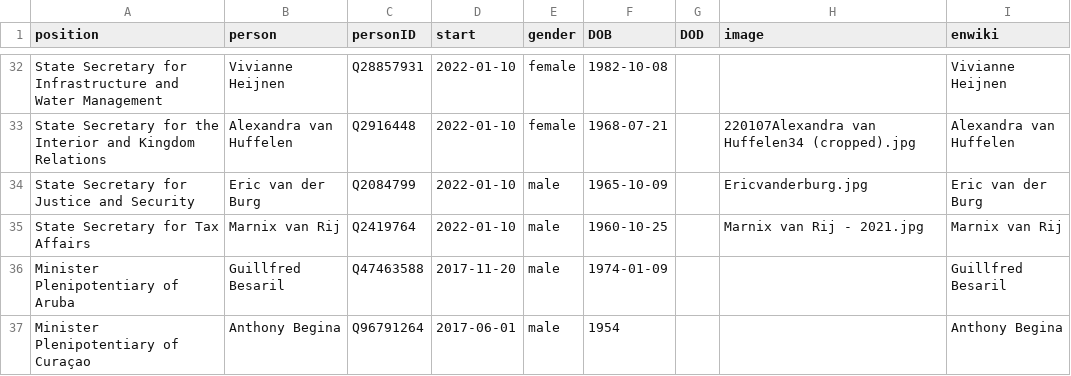
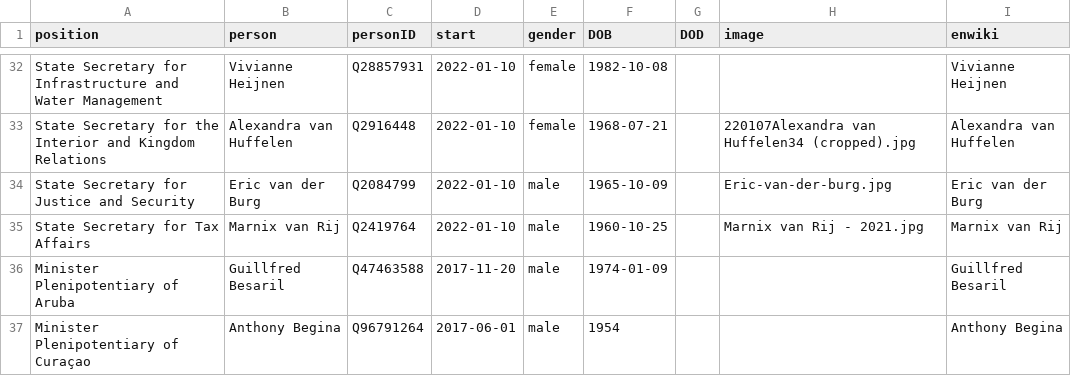
Before and after one commit to every-politician-scrapers/netherlands-cabinet, a CSV file: html/current.csv, drawn as a sheet; only a part is shown, gaps mark what is left out.

```diff
--- a/html/current.csv
+++ b/html/current.csv
@@ -33,3 +33,3 @@ State Secretary for Infrastructure and Water Management,Vivianne Heijnen,Q288579
 State Secretary for the Interior and Kingdom Relations,Alexandra van Huffelen,Q2916448,2022-01-10,female,1968-07-21,,220107Alexandra van Huffelen34 (cropped).jpg,Alexandra van Huffelen
-State Secretary for Justice and Security,Eric van der Burg,Q2084799,2022-01-10,male,1965-10-09,,Ericvanderburg.jpg,Eric van der Burg
+State Secretary for Justice and Security,Eric van der Burg,Q2084799,2022-01-10,male,1965-10-09,,Eric-van-der-burg.jpg,Eric van der Burg
 State Secretary for Tax Affairs,Marnix van Rij,Q2419764,2022-01-10,male,1960-10-25,,Marnix van Rij - 2021.jpg,Marnix van Rij
```
Also changed, not shown: html/family.csv, html/holders21.csv, 1 other file.
